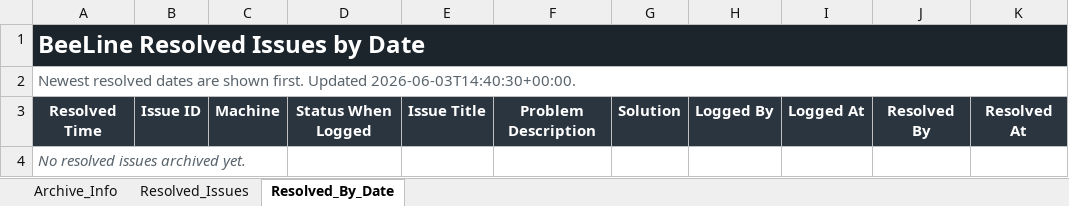
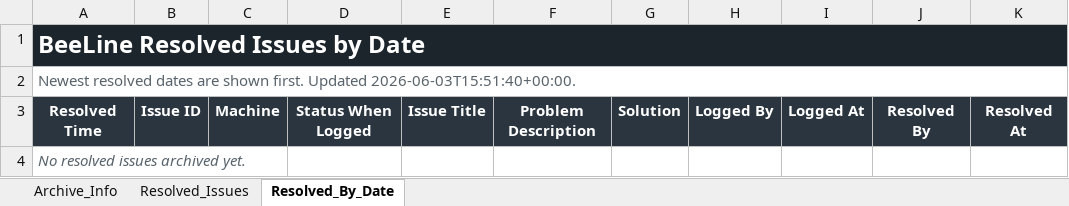
Before and after one commit to Kgray44/BeeLine, an Excel workbook: templates/beeline_archive.template.xlsx, sheet Resolved_By_Date, drawn as a sheet; only a part is shown; values as stored, in another font and other column widths than the file's, no borders; the diff names each change by its address in the sheet, - before the commit and + after, or states it on an @@ line.

```diff
--- a/templates/beeline_archive.template.xlsx (sheet Resolved_By_Date)
+++ b/templates/beeline_archive.template.xlsx (sheet Resolved_By_Date)
-A2: …first. Updated 2026-06-03T14:40:30+00:00.
+A2: …first. Updated 2026-06-03T15:51:40+00:00.
```
Also changed, not shown: sheet Archive_Info, 30 other files.
